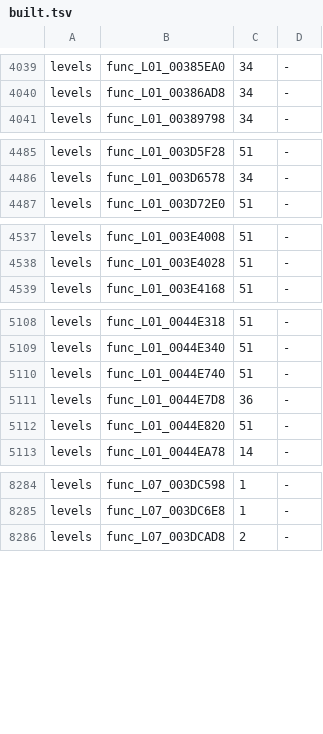
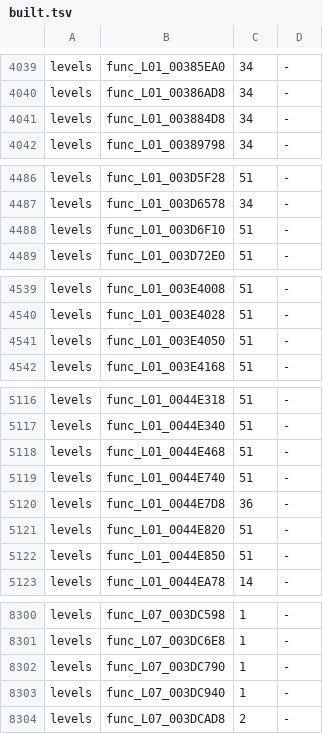
Before and after one commit to OpenRAC/rac3-decomp, a TSV file: config/us/built.tsv, drawn as a sheet; only a part is shown, gaps mark what is left out; the diff covers the shown part only.

```diff
--- a/config/us/built.tsv
+++ b/config/us/built.tsv
@@ -4040,2 +4040,3 @@ levels	func_L01_00385EA0	34	-
 levels	func_L01_00386AD8	34	-
+levels	func_L01_003884D8	34	-
 levels	func_L01_00389798	34	-
@@ -4486,2 +4487,3 @@ levels	func_L01_003D5F28	51	-
 levels	func_L01_003D6578	34	-
+levels	func_L01_003D6F10	51	-
 levels	func_L01_003D72E0	51	-
@@ -4538,2 +4540,3 @@ levels	func_L01_003E4008	51	-
 levels	func_L01_003E4028	51	-
+levels	func_L01_003E4050	51	-
 levels	func_L01_003E4168	51	-
@@ -5109,2 +5117,3 @@ levels	func_L01_0044E318	51	-
 levels	func_L01_0044E340	51	-
+levels	func_L01_0044E468	51	-
 levels	func_L01_0044E740	51	-
@@ -5112,2 +5121,3 @@ levels	func_L01_0044E7D8	36	-
 levels	func_L01_0044E820	51	-
+levels	func_L01_0044E850	51	-
 levels	func_L01_0044EA78	14	-
@@ -8285,2 +8301,4 @@ levels	func_L07_003DC598	1	-
 levels	func_L07_003DC6E8	1	-
+levels	func_L07_003DC790	1	-
+levels	func_L07_003DC940	1	-
 levels	func_L07_003DCAD8	2	-
```
Also changed, not shown: 12 added rows and 2 edited cells elsewhere in this file, 3 other files.
